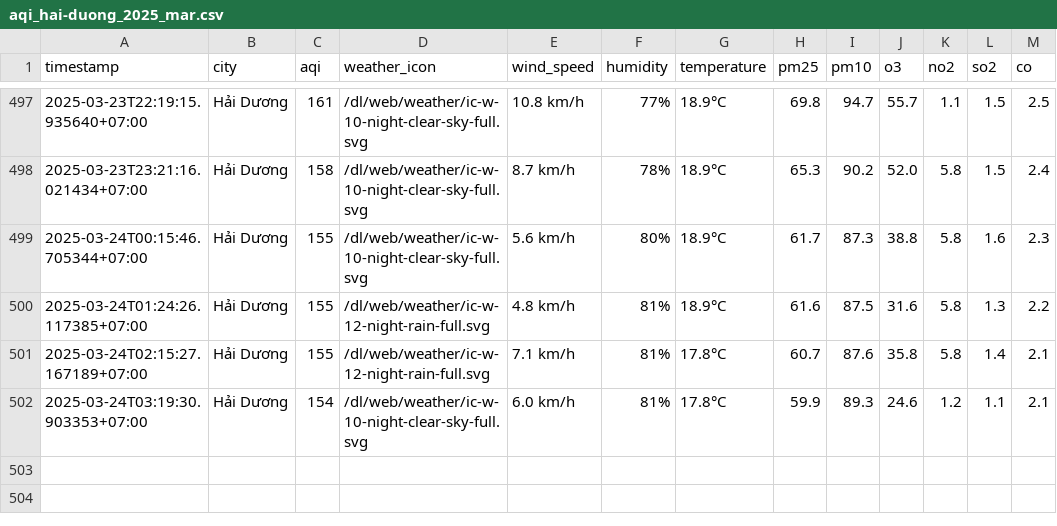
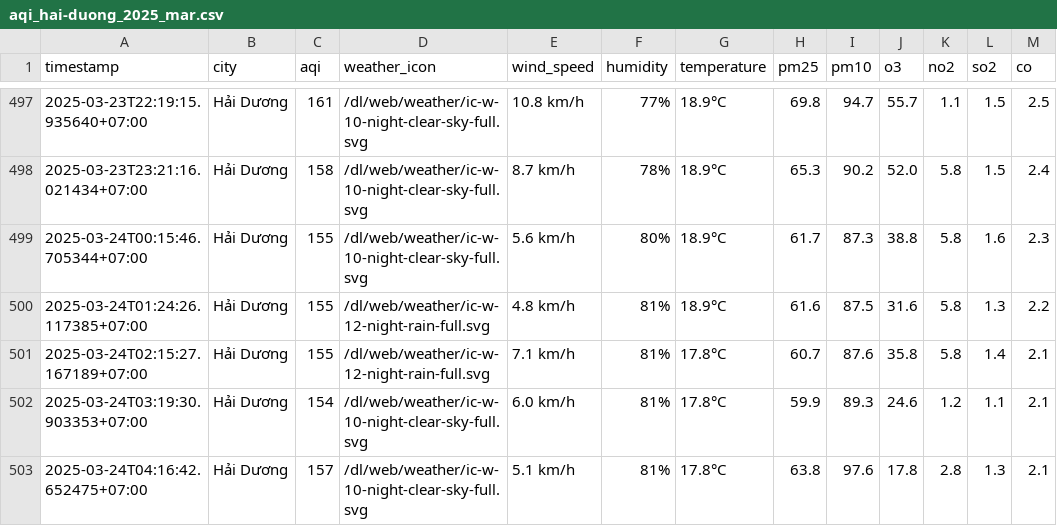
Before and after one commit to dothang08/thu_nghiem, a CSV file: result/hai-duong/aqi_hai-duong_2025_mar.csv, drawn as a sheet; only a part is shown, gaps mark what is left out; the diff names each change by its address in the sheet, - before the commit and + after, or states it on an @@ line.

```diff
--- a/result/hai-duong/aqi_hai-duong_2025_mar.csv
+++ b/result/hai-duong/aqi_hai-duong_2025_mar.csv
+row 503: 2025-03-24T04:16:42.652475+07:00 | Hải Dương | 157 | /dl/web/weather/ic-w-10-night-clear-sky-full.svg | 5.1 km/h | 81% | 17.8°C | 63.8 | 97.6 | 17.8 | 2.8 | 1.3 | 2.1
```
Also changed, not shown: aqi_selected_cities.csv, result/hai-phong/aqi_hai-phong_2025_mar.csv, 10 other files.
